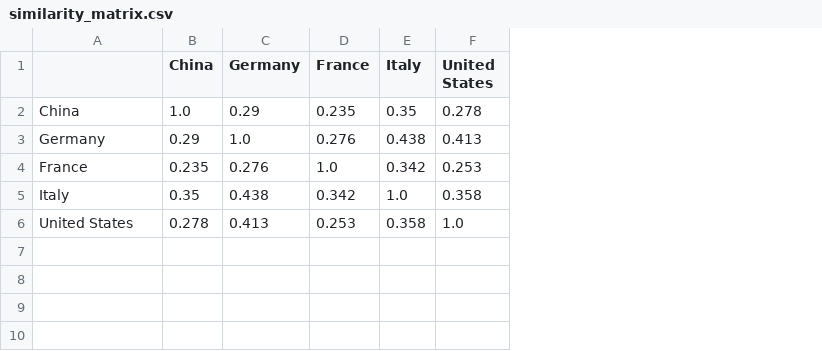
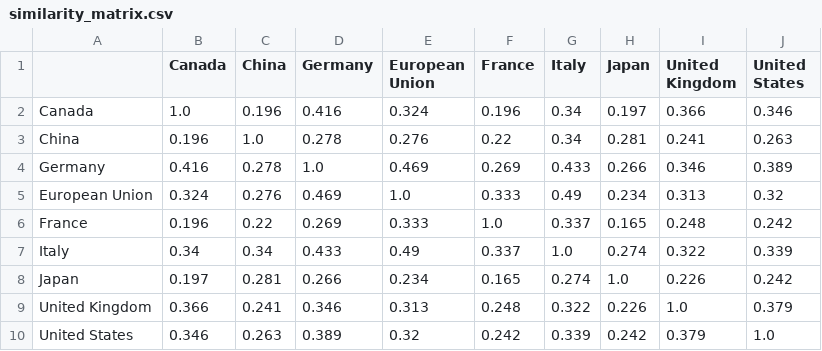
Before and after one commit to Nothingisavaliable/AI-Policy, a CSV file: data/pdf/AI Policy/_extracted/similarity_matrix.csv, drawn as a sheet; addresses are those after the commit; the diff names each change by its address in the sheet, - before the commit and + after, or states it on an @@ line.

```diff
--- a/data/pdf/AI Policy/_extracted/similarity_matrix.csv
+++ b/data/pdf/AI Policy/_extracted/similarity_matrix.csv
+column B (Canada), rows 3-4: 0.196 | 0.416; rows 6-7: 0.196 | 0.34; row 10: 0.346
+column E (European Union), rows 3-4: 0.276 | 0.469; rows 6-7: 0.333 | 0.49; row 10: 0.32
+column H (Japan), rows 3-4: 0.281 | 0.266; rows 6-7: 0.165 | 0.274; row 10: 0.242
+column I (United Kingdom), rows 3-4: 0.241 | 0.346; rows 6-7: 0.248 | 0.322; row 10: 0.379
+row 2: Canada | 1.0 | 0.196 | 0.416 | 0.324 | 0.196 | 0.34 | 0.197 | 0.366 | 0.346
-D3 (Germany): 0.29
+D3 (Germany): 0.278
-F3 (France): 0.235
+F3 (France): 0.22
-G3 (Italy): 0.35
+G3 (Italy): 0.34
-J3 (United States): 0.278
+J3 (United States): 0.263
-C4 (China): 0.29
+C4 (China): 0.278
-F4 (France): 0.276
+F4 (France): 0.269
-G4 (Italy): 0.438
+G4 (Italy): 0.433
-J4 (United States): 0.413
+J4 (United States): 0.389
+row 5: European Union | 0.324 | 0.276 | 0.469 | 1.0 | 0.333 | 0.49 | 0.234 | 0.313 | 0.32
-C6 (China): 0.235
+C6 (China): 0.22
-D6 (Germany): 0.276
+D6 (Germany): 0.269
-G6 (Italy): 0.342
+G6 (Italy): 0.337
-J6 (United States): 0.253
+J6 (United States): 0.242
-C7 (China): 0.35
+C7 (China): 0.34
-D7 (Germany): 0.438
+D7 (Germany): 0.433
-F7 (France): 0.342
+F7 (France): 0.337
-J7 (United States): 0.358
+J7 (United States): 0.339
+row 8: Japan | 0.197 | 0.281 | 0.266 | 0.234 | 0.165 | 0.274 | 1.0 | 0.226 | 0.242
+row 9: United Kingdom | 0.366 | 0.241 | 0.346 | 0.313 | 0.248 | 0.322 | 0.226 | 1.0 | 0.379
-C10 (China): 0.278
+C10 (China): 0.263
-D10 (Germany): 0.413
+D10 (Germany): 0.389
-F10 (France): 0.253
+F10 (France): 0.242
-G10 (Italy): 0.358
+G10 (Italy): 0.339
```
Also changed, not shown: data/pdf/AI Policy/_extracted/document_stats.csv, data/pdf/AI Policy/_extracted/framing_keyword_counts.csv, 21 other files.
